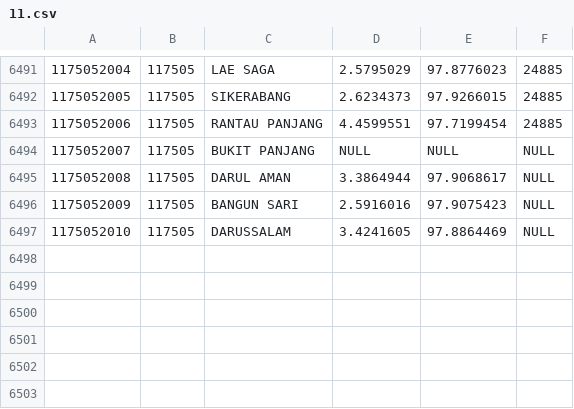
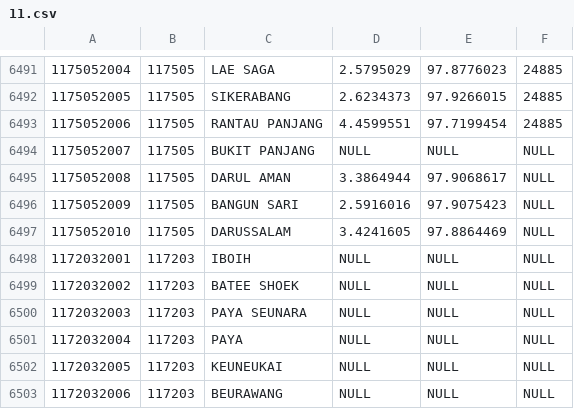
Before and after one commit to laravolt/indonesia, a CSV file: resources/csv/villages/11.csv, drawn as a sheet; only a part is shown, gaps mark what is left out.

Commit message:
feat: prefix 11

```diff
--- a/resources/csv/villages/11.csv
+++ b/resources/csv/villages/11.csv
@@ -6497 +6497,7 @@
 1175052010,117505,DARUSSALAM,3.4241605,97.8864469,NULL
+1172032001,117203,IBOIH,NULL,NULL,NULL
+1172032002,117203,BATEE SHOEK,NULL,NULL,NULL
+1172032003,117203,PAYA SEUNARA,NULL,NULL,NULL
+1172032004,117203,PAYA,NULL,NULL,NULL
+1172032005,117203,KEUNEUKAI,NULL,NULL,NULL
+1172032006,117203,BEURAWANG,NULL,NULL,NULL
```
